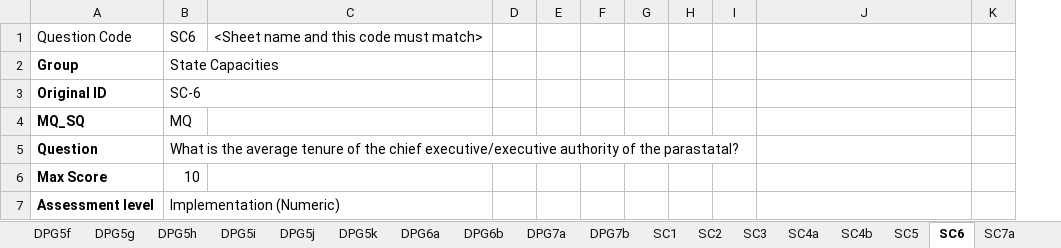
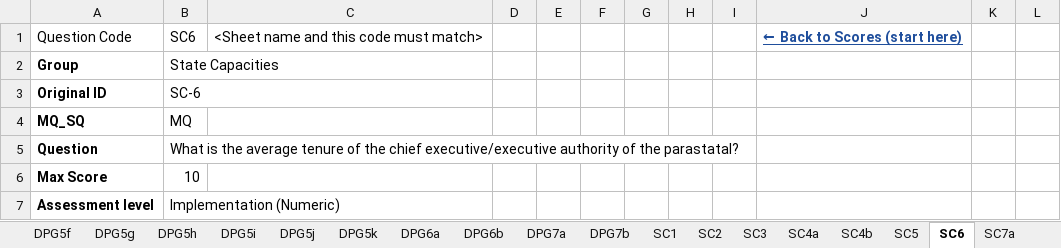
Before and after one commit to janaonline/asics, an Excel workbook: scoring/2027/ai/PARASTATAL_ai.xlsx, sheet SC6, drawn as a sheet; only a part is shown; values as stored, in another font and other column widths than the file's, no borders; removed rows and columns are numbered as before the commit, all else as after; the diff covers the shown part only; the diff names each change by its address in the sheet, - before the commit and + after, or states it on an @@ line.

```diff
--- a/scoring/2027/ai/PARASTATAL_ai.xlsx (sheet SC6)
+++ b/scoring/2027/ai/PARASTATAL_ai.xlsx (sheet SC6)
-column D, empty
+column D, empty
-column K, empty
+column K, empty
+column L, empty
-J1: (empty)
+J1: ← Back to Scores (start here)
```
Also changed, not shown: 10 edited cells elsewhere in this sheet, sheet Scores (start here), sheet DPG1a, sheet DPG4, sheet UPD1a, sheet DPG2a, sheet DPG5j, 36 more sheets, formulas that keep their value, scoring/2027/ai/UPD_ai.xlsx, scoring/2027/results/ASICS_2027_Scores.xlsx, 3 other files.
